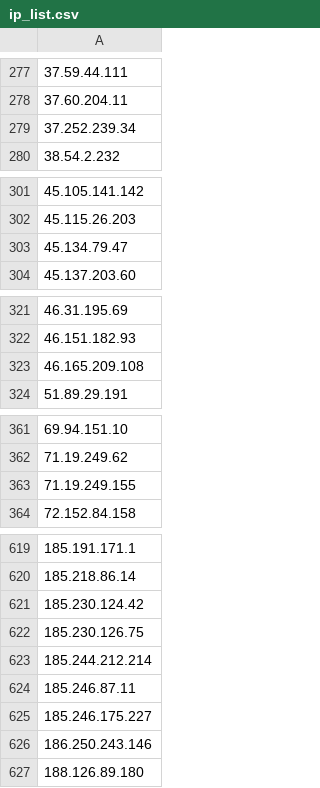
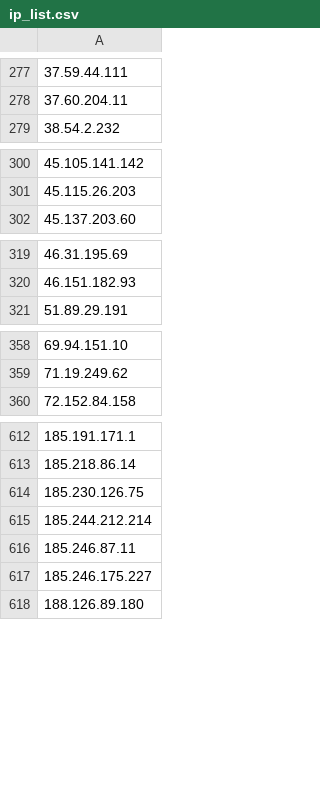
Before and after one commit to blawoblowa/blackened, a CSV file: ip_list.csv, drawn as a sheet; only a part is shown, gaps mark what is left out; the diff covers the shown part only.

Commit message:
Remove IP from intelligence list (Total: 709 IPs - 2026-10-28 15:23:32)

```diff
--- a/ip_list.csv
+++ b/ip_list.csv
@@ -278,3 +278,2 @@
 37.60.204.11
-37.252.239.34
 38.54.2.232
@@ -302,3 +301,2 @@
 45.115.26.203
-45.134.79.47
 45.137.203.60
@@ -322,3 +320,2 @@
 46.151.182.93
-46.165.209.108
 51.89.29.191
@@ -362,3 +359,2 @@
 71.19.249.62
-71.19.249.155
 72.152.84.158
@@ -620,3 +613,2 @@
 185.218.86.14
-185.230.124.42
 185.230.126.75
@@ -625,3 +617,2 @@
 185.246.175.227
-186.250.243.146
 188.126.89.180
```
Also changed, not shown: 4 removed rows elsewhere in this file, 2 other files.
